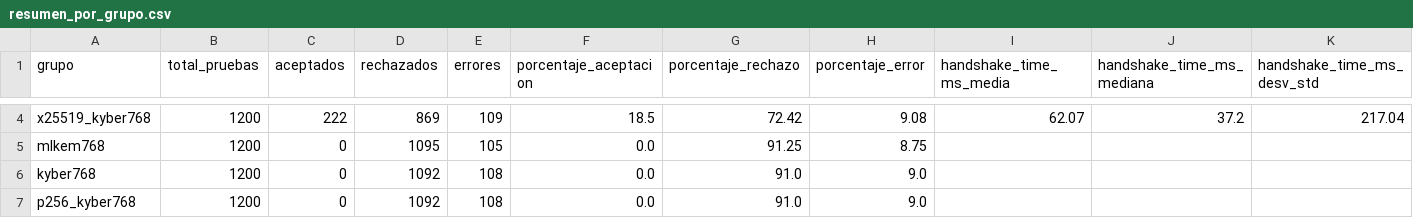
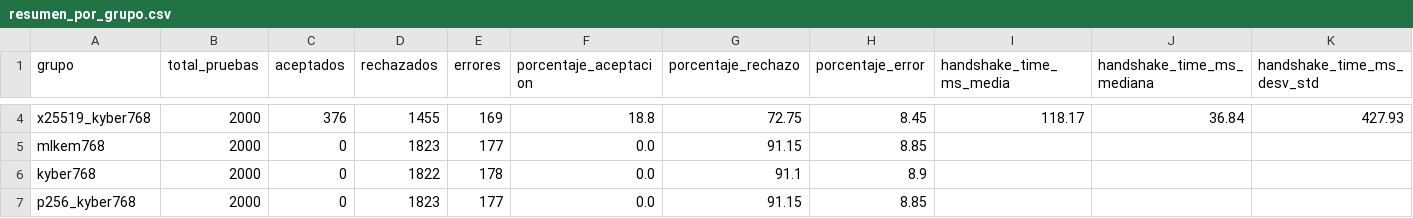
Before and after one commit to DiegoSanRoman/TFG-PQC, a CSV file: resultados/resumen_por_grupo.csv, drawn as a sheet; only a part is shown, gaps mark what is left out; the diff covers the shown part only; the diff names each change by its address in the sheet, - before the commit and + after, or states it on an @@ line.

```diff
--- a/resultados/resumen_por_grupo.csv
+++ b/resultados/resumen_por_grupo.csv
-B4:B7 (total_pruebas): 1200
+B4:B7 (total_pruebas): 2000
-C4 (aceptados): 222
+C4 (aceptados): 376
-D4 (rechazados): 869
+D4 (rechazados): 1455
-E4 (errores): 109
+E4 (errores): 169
-F4 (porcentaje_aceptacion): 18.5
+F4 (porcentaje_aceptacion): 18.8
-G4 (porcentaje_rechazo): 72.42
+G4 (porcentaje_rechazo): 72.75
-H4 (porcentaje_error): 9.08
+H4 (porcentaje_error): 8.45
-I4 (handshake_time_ms_media): 62.07
+I4 (handshake_time_ms_media): 118.17
-J4 (handshake_time_ms_mediana): 37.2
+J4 (handshake_time_ms_mediana): 36.84
-K4 (handshake_time_ms_desv_std): 217.04
+K4 (handshake_time_ms_desv_std): 427.93
-D5 (rechazados): 1095
+D5 (rechazados): 1823
-E5 (errores): 105
+E5 (errores): 177
-G5 (porcentaje_rechazo): 91.25
+G5 (porcentaje_rechazo): 91.15
-H5 (porcentaje_error): 8.75
+H5 (porcentaje_error): 8.85
-D6 (rechazados): 1092
+D6 (rechazados): 1822
-E6 (errores): 108
+E6 (errores): 178
-G6 (porcentaje_rechazo): 91.0
+G6 (porcentaje_rechazo): 91.1
-H6 (porcentaje_error): 9.0
+H6 (porcentaje_error): 8.9
-D7 (rechazados): 1092
+D7 (rechazados): 1823
-E7 (errores): 108
+E7 (errores): 177
-G7 (porcentaje_rechazo): 91.0
+G7 (porcentaje_rechazo): 91.15
-H7 (porcentaje_error): 9.0
+H7 (porcentaje_error): 8.85
```
Also changed, not shown: 152 edited cells elsewhere in this file, 12 other files.
